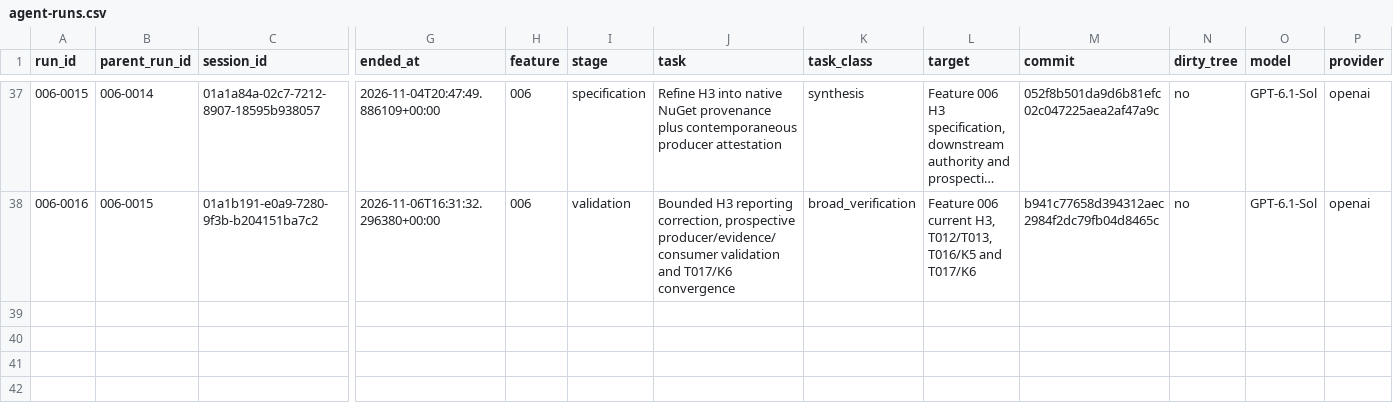
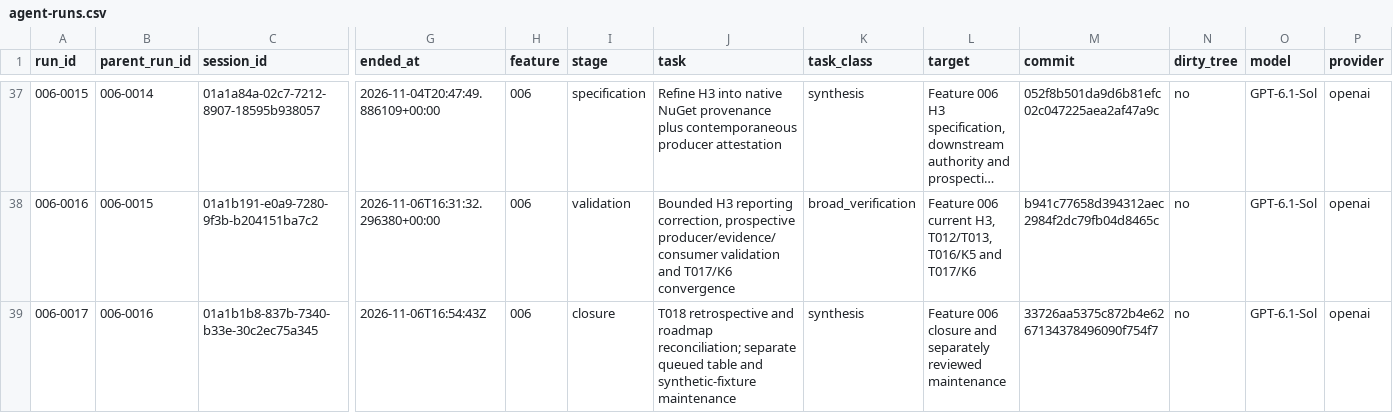
Before and after one commit to DSACMS/libyears, a CSV file: observations/agent-runs.csv, drawn as a sheet; only a part is shown, gaps mark what is left out; long unchanged cells end in …; rows hold the shown columns only; the diff names each change by its address in the sheet, - before the commit and + after, or states it on an @@ line.

Commit message:
chore(observations): record run 006-0017

```diff
--- a/observations/agent-runs.csv
+++ b/observations/agent-runs.csv
+row 39: 006-0017 | 006-0016 | 01a1b1b8-837b-7340-b33e-30c2ec75a345 | 2026-11-06T16:54:43Z | 006 | closure | T018 retrospective and roadmap reconciliation; separate queued table and synthetic-fixture maintenance | synthesis | Feature 006 closure and separately reviewed maintenance | 33726aa5375c872b4e6267134378496090f754f7 | no | GPT-6.1-Sol | openai
```
